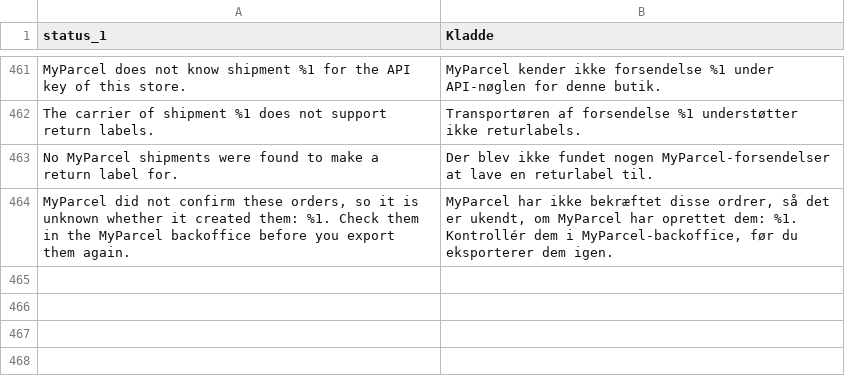
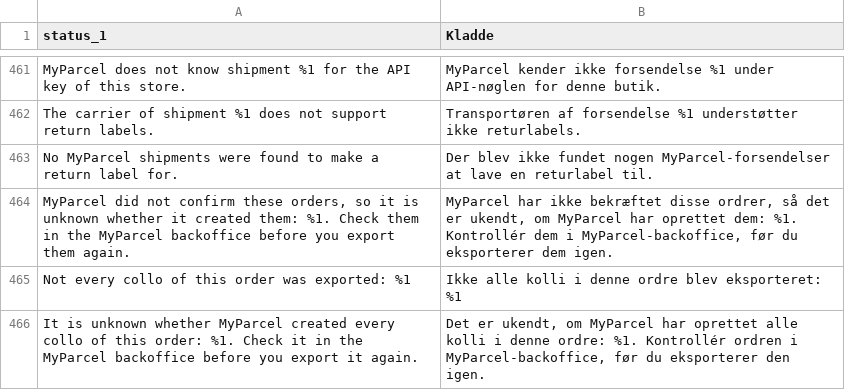
Before and after one commit to PedroFlores199/magento, a CSV file: i18n/da_DK.csv, drawn as a sheet; only a part is shown, gaps mark what is left out; the diff names each change by its address in the sheet, - before the commit and + after, or states it on an @@ line.

```diff
--- a/i18n/da_DK.csv
+++ b/i18n/da_DK.csv
+row 465: Not every collo of this order was exported: %1 | Ikke alle kolli i denne ordre blev eksporteret: %1
+row 466: It is unknown whether MyParcel created every collo of this order: %1. Check it in the MyParcel backoffice before you export it again. | Det er ukendt, om MyParcel har oprettet alle kolli i denne ordre: %1. Kontrollér ordren i MyParcel-backoffice, før du eksporterer den igen.
```
Also changed, not shown: i18n/de_DE.csv, i18n/fr_FR.csv, 5 other files.
